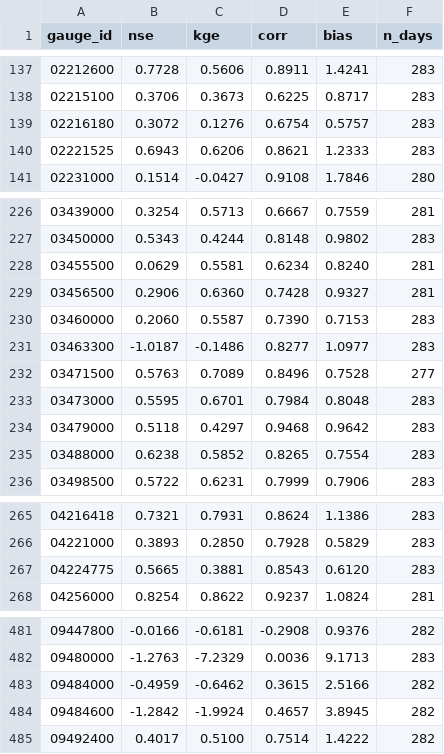
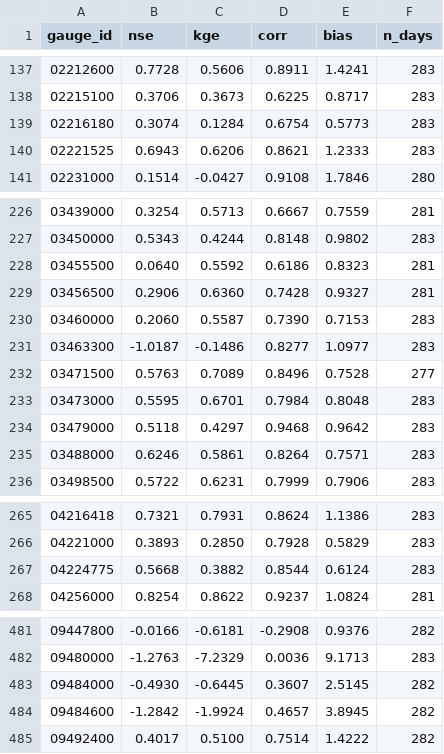
Before and after one commit to chrimerss/NWP2StreamflowBench, a CSV file: docs/data/metrics_reference.csv, drawn as a sheet; only a part is shown, gaps mark what is left out; the diff covers the shown part only.

```diff
--- a/docs/data/metrics_reference.csv
+++ b/docs/data/metrics_reference.csv
@@ -138,3 +138,3 @@ gauge_id,nse,kge,corr,bias,n_days
 02215100,0.3706,0.3673,0.6225,0.8717,283
-02216180,0.3072,0.1276,0.6754,0.5757,283
+02216180,0.3074,0.1284,0.6754,0.5773,283
 02221525,0.6943,0.6206,0.8621,1.2333,283
@@ -227,3 +227,3 @@ gauge_id,nse,kge,corr,bias,n_days
 03450000,0.5343,0.4244,0.8148,0.9802,283
-03455500,0.0629,0.5581,0.6234,0.8240,281
+03455500,0.0640,0.5592,0.6186,0.8323,281
 03456500,0.2906,0.6360,0.7428,0.9327,281
@@ -234,3 +234,3 @@ gauge_id,nse,kge,corr,bias,n_days
 03479000,0.5118,0.4297,0.9468,0.9642,283
-03488000,0.6238,0.5852,0.8265,0.7554,283
+03488000,0.6246,0.5861,0.8264,0.7571,283
 03498500,0.5722,0.6231,0.7999,0.7906,283
@@ -266,3 +266,3 @@ gauge_id,nse,kge,corr,bias,n_days
 04221000,0.3893,0.2850,0.7928,0.5829,283
-04224775,0.5665,0.3881,0.8543,0.6120,283
+04224775,0.5668,0.3882,0.8544,0.6124,283
 04256000,0.8254,0.8622,0.9237,1.0824,281
@@ -482,3 +482,3 @@ gauge_id,nse,kge,corr,bias,n_days
 09480000,-1.2763,-7.2329,0.0036,9.1713,283
-09484000,-0.4959,-0.6462,0.3615,2.5166,282
+09484000,-0.4930,-0.6445,0.3607,2.5145,282
 09484600,-1.2842,-1.9924,0.4657,3.8945,282
```
Also changed, not shown: 62 edited cells elsewhere in this file, results/metrics_reference.csv, 11 other files.
